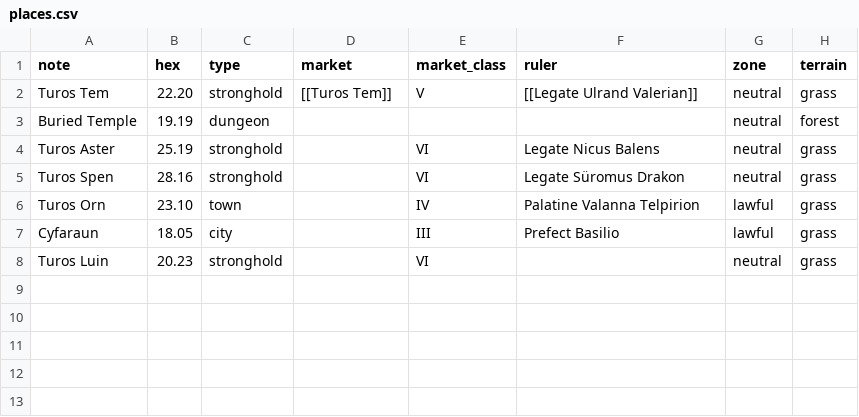
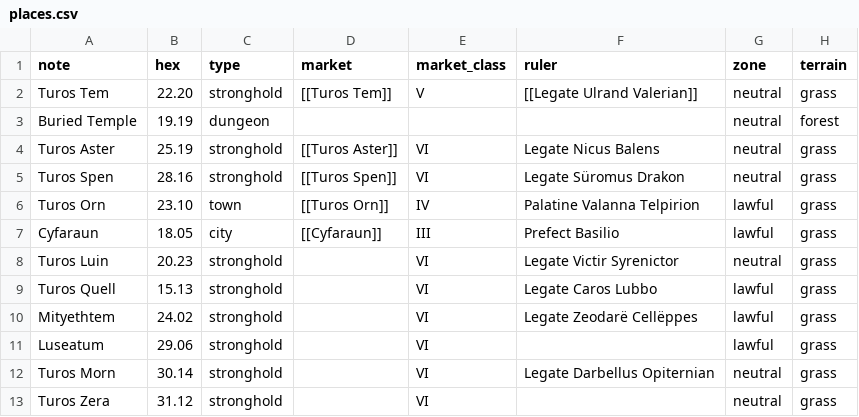
Before and after one commit to darkpwns/sinister-stone-of-sakkara, a CSV file: Data/places.csv, drawn as a sheet.

```diff
--- a/Data/places.csv
+++ b/Data/places.csv
@@ -3,6 +3,11 @@ Turos Tem,22.20,stronghold,[[Turos Tem]],V,[[Legate Ulrand Valerian]],neutral,gr
 Buried Temple,19.19,dungeon,,,,neutral,forest
-Turos Aster,25.19,stronghold,,VI,Legate Nicus Balens,neutral,grass
-Turos Spen,28.16,stronghold,,VI,Legate Süromus Drakon,neutral,grass
-Turos Orn,23.10,town,,IV,Palatine Valanna Telpirion,lawful,grass
-Cyfaraun,18.05,city,,III,Prefect Basilio,lawful,grass
-Turos Luin,20.23,stronghold,,VI,,neutral,grass
+Turos Aster,25.19,stronghold,[[Turos Aster]],VI,Legate Nicus Balens,neutral,grass
+Turos Spen,28.16,stronghold,[[Turos Spen]],VI,Legate Süromus Drakon,neutral,grass
+Turos Orn,23.10,town,[[Turos Orn]],IV,Palatine Valanna Telpirion,lawful,grass
+Cyfaraun,18.05,city,[[Cyfaraun]],III,Prefect Basilio,lawful,grass
+Turos Luin,20.23,stronghold,,VI,Legate Victir Syrenictor,neutral,grass
+Turos Quell,15.13,stronghold,,VI,Legate Caros Lubbo,lawful,grass
+Mityethtem,24.02,stronghold,,VI,Legate Zeodarë Cellëppes,lawful,grass
+Luseatum,29.06,stronghold,,VI,,lawful,grass
+Turos Morn,30.14,stronghold,,VI,Legate Darbellus Opiternian,neutral,grass
+Turos Zera,31.12,stronghold,,VI,,neutral,grass
```
Also changed, not shown: 16 other files.
